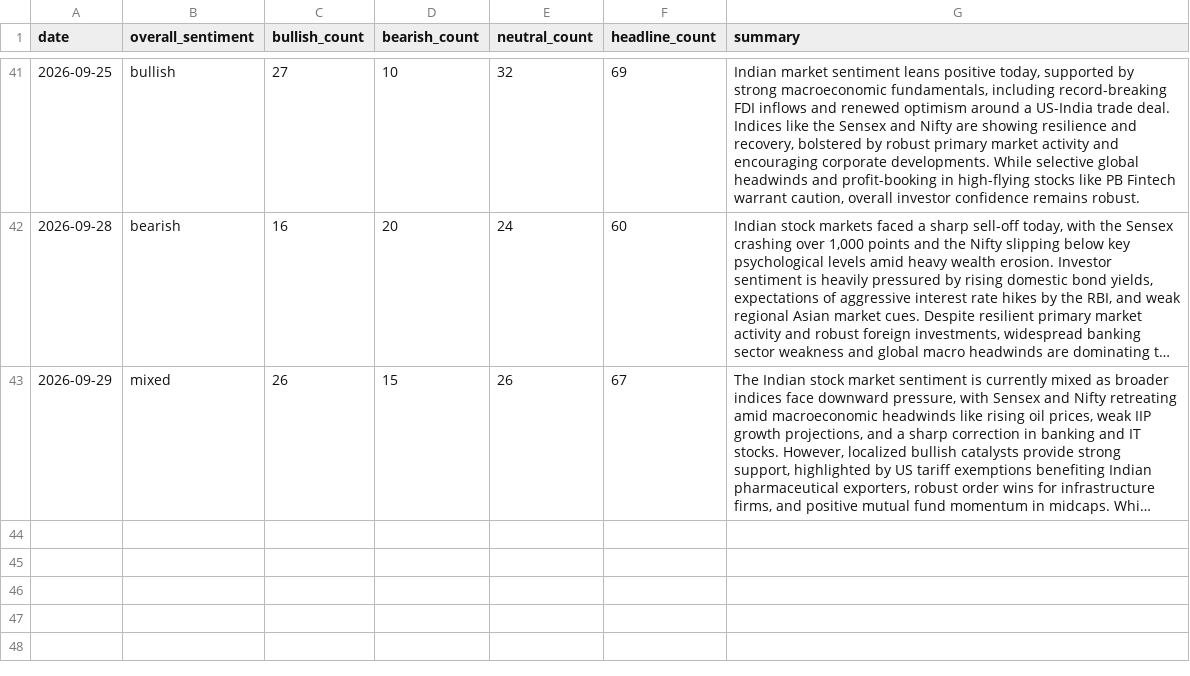
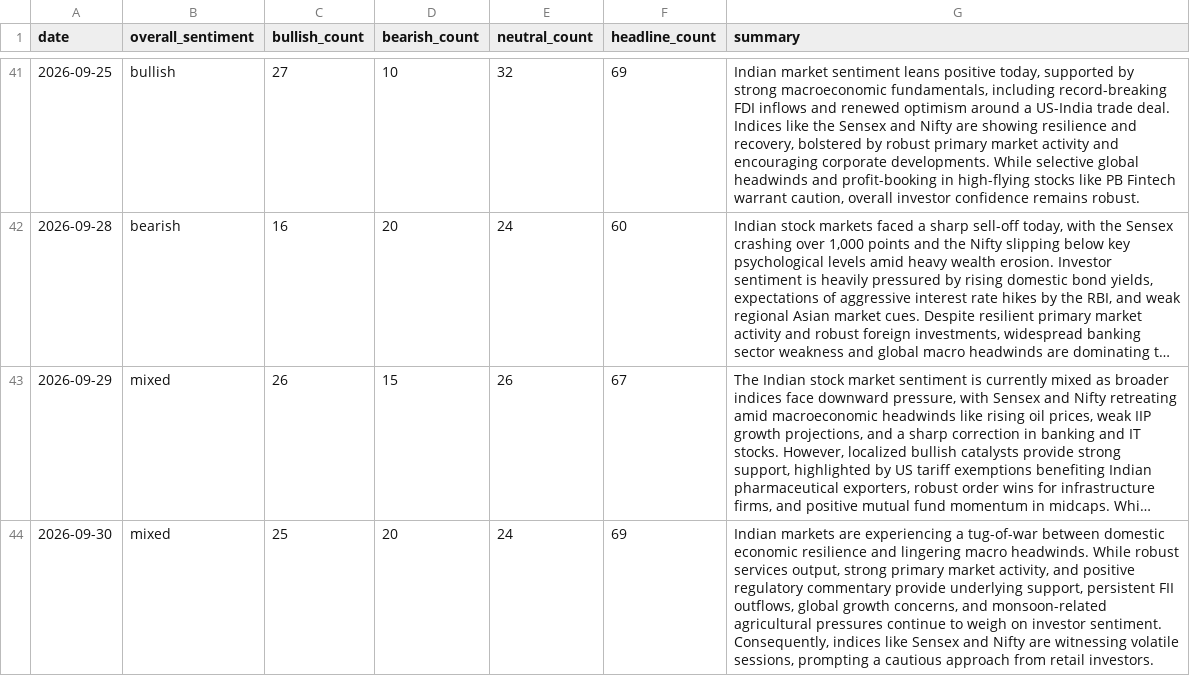
Before and after one commit to abhijithshailesh/market-sentiment-monitor, a CSV file: data/history.csv, drawn as a sheet; only a part is shown, gaps mark what is left out; long unchanged cells end in …; the diff names each change by its address in the sheet, - before the commit and + after, or states it on an @@ line.

```diff
--- a/data/history.csv
+++ b/data/history.csv
+row 44: 2026-09-30 | mixed | 25 | 20 | 24 | 69 | Indian markets are experiencing a tug-of-war between domestic economic resilience and lingering macro headwinds. While robust services output, strong primary market activity, and positive regulatory commentary provide underlying support, persistent FII outflows, global growth concerns, and monsoon-related agricultural pressures continue to weigh on investor sentiment. Consequently, indices like Sensex and Nifty are witnessing volatile sessions, prompting a cautious approach from retail investors.
```
Also changed, not shown: 1 other file.
